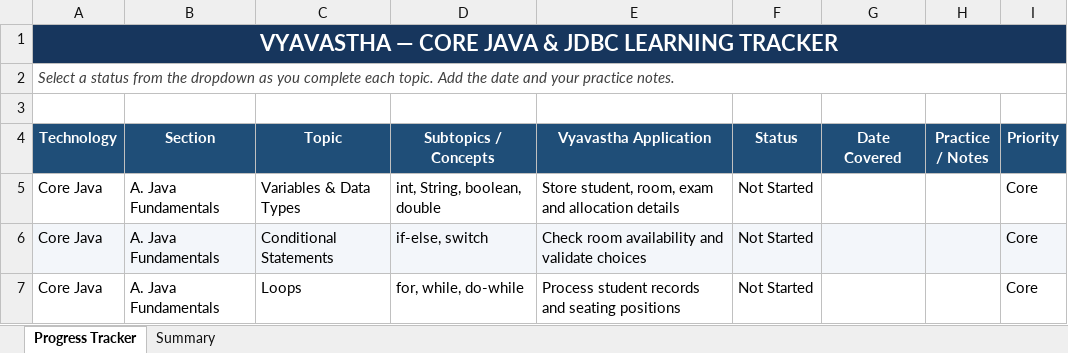
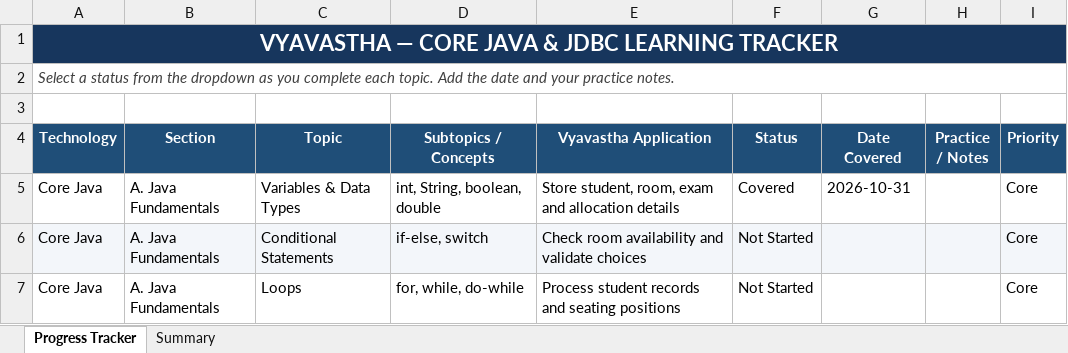
Before and after one commit to iblamekaran/brainrot_recovery, an Excel workbook: Vyavastha_Core_Java_JDBC_Progress_Tracker.xlsx, sheet Progress Tracker, drawn as a sheet; only a part is shown; values as stored, in another font and other column widths than the file's, no borders; conditional formats and table styles not drawn; the diff names each change by its address in the sheet, - before the commit and + after, or states it on an @@ line.

```diff
--- a/Vyavastha_Core_Java_JDBC_Progress_Tracker.xlsx (sheet Progress Tracker)
+++ b/Vyavastha_Core_Java_JDBC_Progress_Tracker.xlsx (sheet Progress Tracker)
-F5 (Status): Not Started
+F5 (Status): Covered
-G5 (Date Covered): (empty)
+G5 (Date Covered): 2026-10-31
```
Also changed, not shown: 3 other files.
